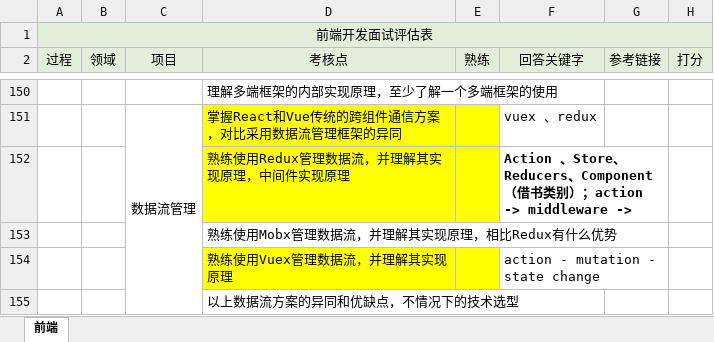
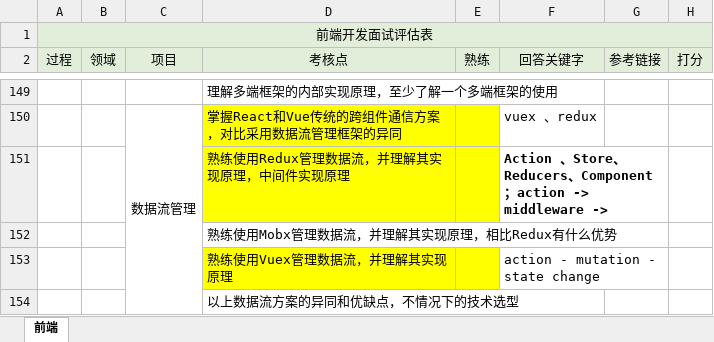
Before and after one commit to soakit/code, an Excel workbook: 前端开发面试评估表V1.0.xlsx, sheet 前端, drawn as a sheet; only a part is shown, gaps mark what is left out; values as stored, in another font and other column widths than the file's, no borders; addresses are those after the commit; the diff covers the shown part only; the diff names each change by its address in the sheet, - before the commit and + after, or states it on an @@ line.

```diff
--- a/前端开发面试评估表V1.0.xlsx (sheet 前端)
+++ b/前端开发面试评估表V1.0.xlsx (sheet 前端)
-F151 (回答关键字): …、Component（借书类别）；action…
+F151 (回答关键字): …、Component；action…
```
Also changed, not shown: 1 added row, 2 removed rows and 5 edited cells elsewhere in this sheet, 2 other files.
